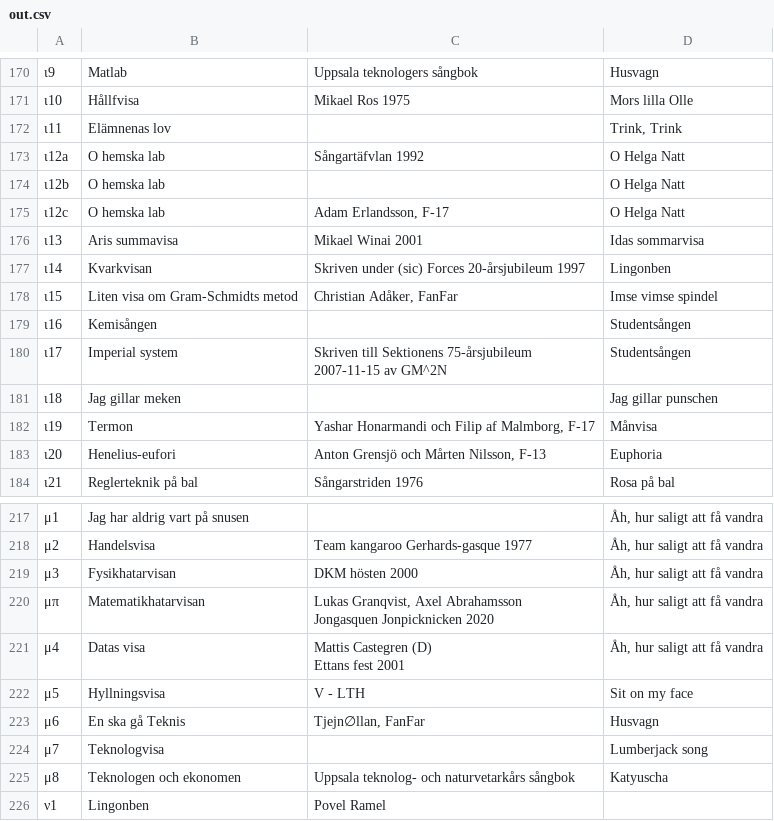
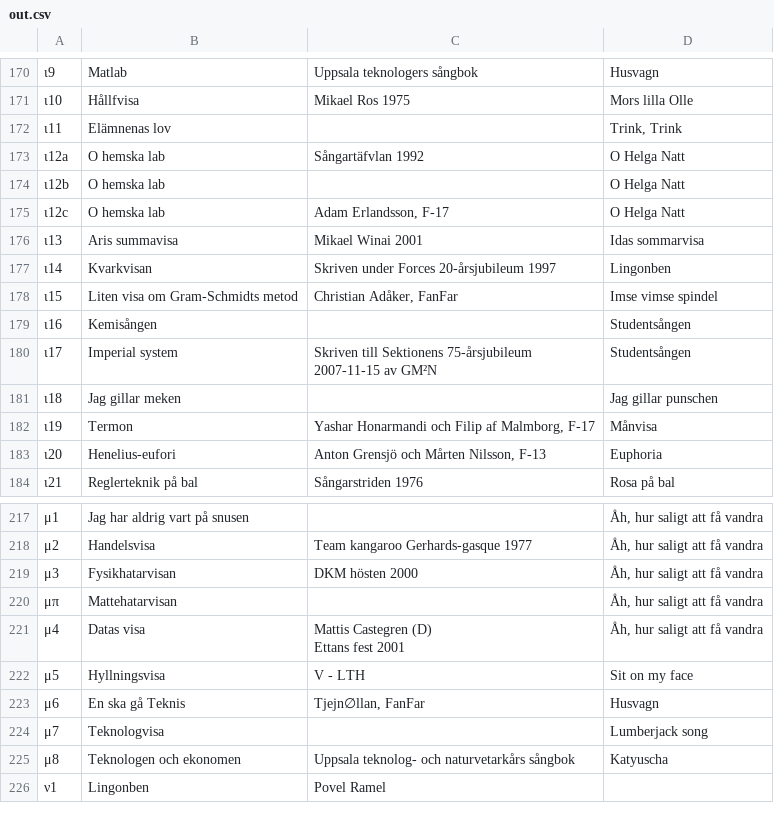
Before and after one commit to ValdemarMelin/Sangbok2023, a CSV file: parser/out.csv, drawn as a sheet; only a part is shown, gaps mark what is left out; ↵ is a line break in a cell; the diff names each change by its address in the sheet, - before the commit and + after, or states it on an @@ line.

```diff
--- a/parser/out.csv
+++ b/parser/out.csv
-C177: Skriven under (sic) Forces 20-årsjubileum 1997
+C177: Skriven under Forces 20-årsjubileum 1997
-C180: …2007-11-15 av GM^2N
+C180: …2007-11-15 av GM²N
-B220: Matematikhatarvisan
+B220: Mattehatarvisan
-C220: Lukas Granqvist, Axel Abrahamsson ↵ Jongasquen Jonpicknicken 2020
+C220: (empty)
```
Also changed, not shown: 17 other files.
